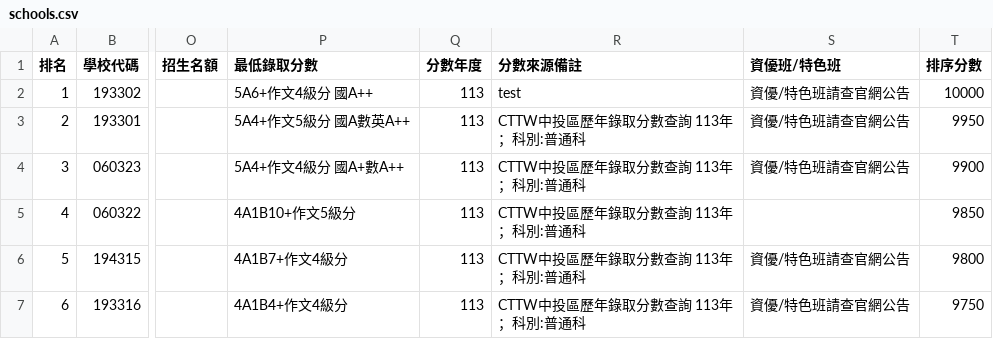
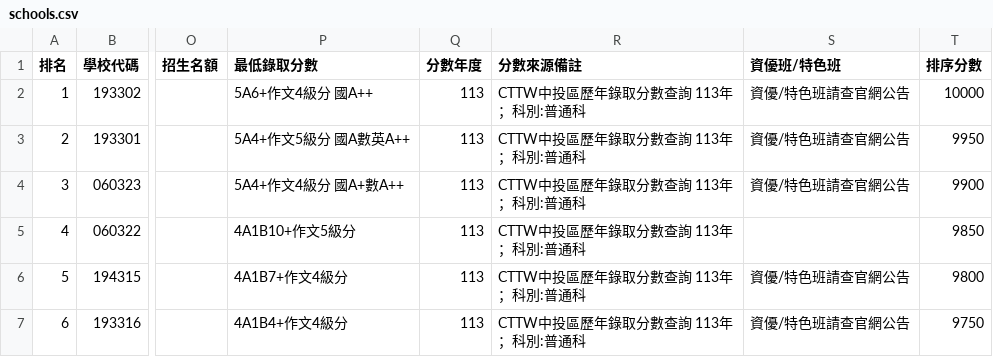
Before and after one commit to hsuray420/jshs, a CSV file: public/it_hs/schools.csv, drawn as a sheet; only a part is shown, gaps mark what is left out; the diff names each change by its address in the sheet, - before the commit and + after, or states it on an @@ line.

```diff
--- a/public/it_hs/schools.csv
+++ b/public/it_hs/schools.csv
-R2 (分數來源備註): test
+R2 (分數來源備註): CTTW中投區歷年錄取分數查詢 113年；科別:普通科
```
Also changed, not shown: 4 other files.
